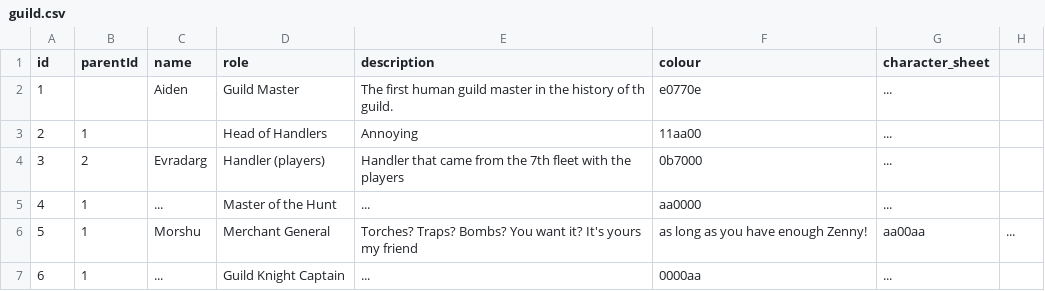
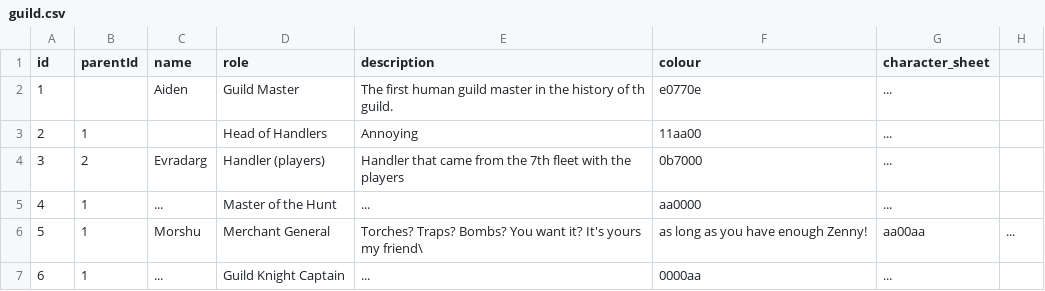
Before and after one commit to Ramit110/DnD-Organograph, a CSV file: organisations/guild.csv, drawn as a sheet.

Commit message:
MORSHUUUUUUUUUUUU

```diff
--- a/organisations/guild.csv
+++ b/organisations/guild.csv
@@ -5,3 +5,3 @@ id,parentId,name,role,description,colour,character_sheet
 4,1,...,Master of the Hunt,...,aa0000,...
-5,1,Morshu,Merchant General,Torches? Traps? Bombs? You want it? It's yours my friend, as long as you have enough Zenny!,aa00aa,...
+5,1,Morshu,Merchant General,Torches? Traps? Bombs? You want it? It's yours my friend\, as long as you have enough Zenny!,aa00aa,...
 6,1,...,Guild Knight Captain,...,0000aa,...
```
